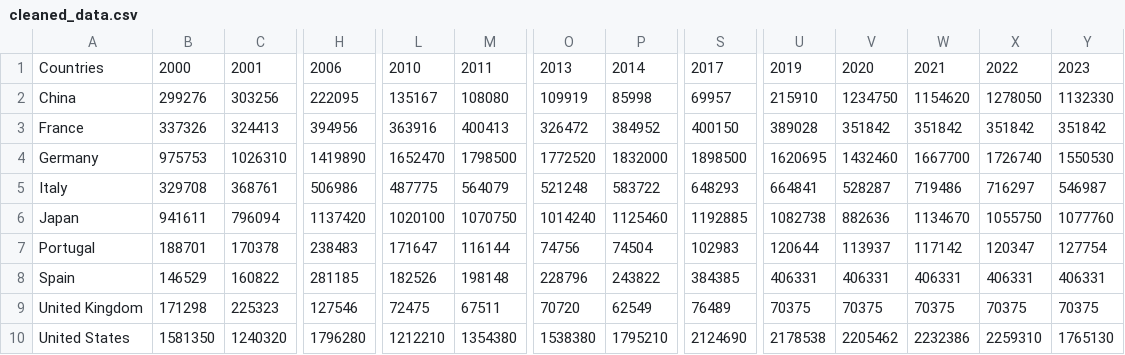
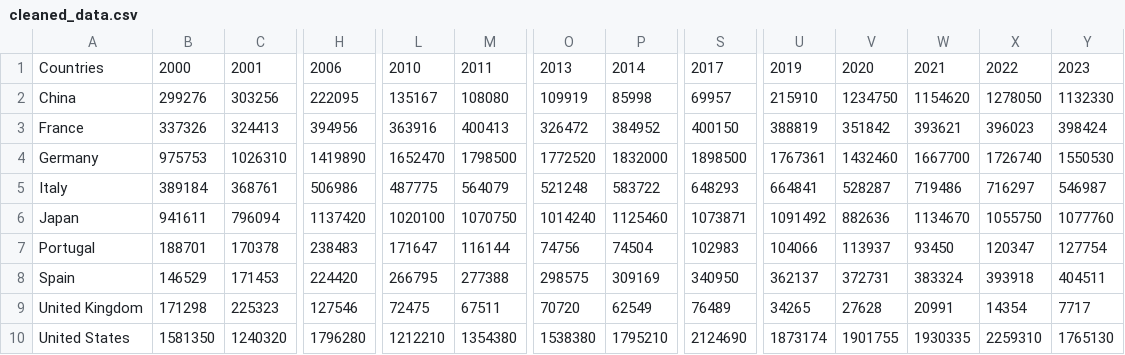
Before and after one commit to eurico-moutinho/projects, a CSV file: aluminium/data/cleaned_data/cleaned_data.csv, drawn as a sheet; only a part is shown, gaps mark what is left out; the diff covers the shown part only; the diff names each change by its address in the sheet, - before the commit and + after, or states it on an @@ line.

Commit message:
aluminium correction

```diff
--- a/aluminium/data/cleaned_data/cleaned_data.csv
+++ b/aluminium/data/cleaned_data/cleaned_data.csv
-U3: 389028
+U3: 388819
-W3: 351842
+W3: 393621
-X3: 351842
+X3: 396023
-Y3: 351842
+Y3: 398424
-U4: 1620695
+U4: 1767361
-B5: 329708
+B5: 389184
-S6: 1192885
+S6: 1073871
-U6: 1082738
+U6: 1091492
-U7: 120644
+U7: 104066
-W7: 117142
+W7: 93450
-C8: 160822
+C8: 171453
-H8: 281185
+H8: 224420
-L8: 182526
+L8: 266795
-M8: 198148
+M8: 277388
-O8: 228796
+O8: 298575
-P8: 243822
+P8: 309169
-S8: 384385
+S8: 340950
-U8: 406331
+U8: 362137
-V8: 406331
+V8: 372731
-W8: 406331
+W8: 383324
-X8: 406331
+X8: 393918
-Y8: 406331
+Y8: 404511
-U9: 70375
+U9: 34265
-V9: 70375
+V9: 27628
-W9: 70375
+W9: 20991
-X9: 70375
+X9: 14354
-Y9: 70375
+Y9: 7717
-U10: 2178538
+U10: 1873174
-V10: 2205462
+V10: 1901755
-W10: 2232386
+W10: 1930335
```
Also changed, not shown: 1 edited cell elsewhere in this file, 4 other files.
